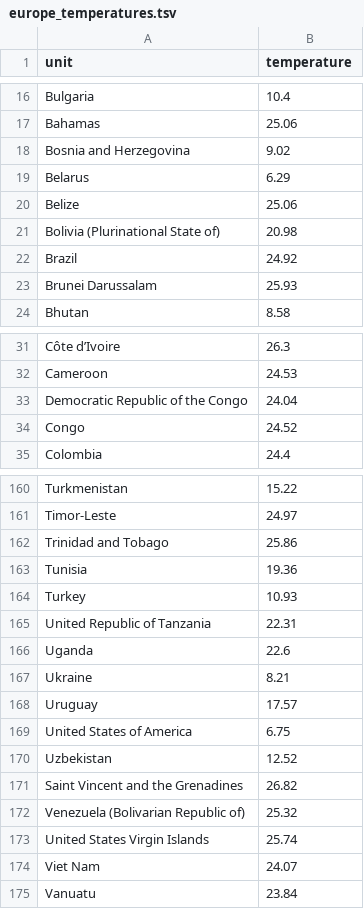
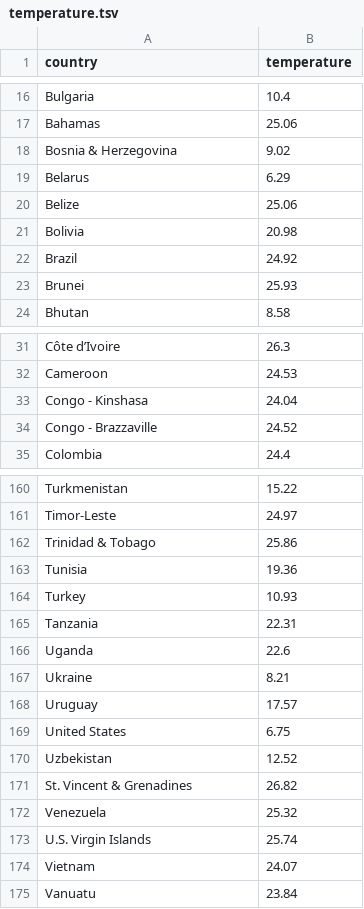
Before and after one commit to swo/amr_geography, a TSV file: db/europe/temperature.tsv (was db/europe/temperature/europe_temperatures.tsv), drawn as a sheet; only a part is shown, gaps mark what is left out; the diff covers the shown part only.

Commit message:
cleaned temperature

```diff
--- a/db/europe/temperature/europe_temperatures.tsv
+++ b/db/europe/temperature.tsv
@@ -1 +1 @@
-unit	temperature
+country	temperature
@@ -17,8 +17,8 @@ Bulgaria	10.4
 Bahamas	25.06
-Bosnia and Herzegovina	9.02
+Bosnia & Herzegovina	9.02
 Belarus	6.29
 Belize	25.06
-Bolivia (Plurinational State of)	20.98
+Bolivia	20.98
 Brazil	24.92
-Brunei Darussalam	25.93
+Brunei	25.93
 Bhutan	8.58
@@ -32,4 +32,4 @@ Côte d’Ivoire	26.3
 Cameroon	24.53
-Democratic Republic of the Congo	24.04
-Congo	24.52
+Congo - Kinshasa	24.04
+Congo - Brazzaville	24.52
 Colombia	24.4
@@ -161,6 +161,6 @@ Turkmenistan	15.22
 Timor-Leste	24.97
-Trinidad and Tobago	25.86
+Trinidad & Tobago	25.86
 Tunisia	19.36
 Turkey	10.93
-United Republic of Tanzania	22.31
+Tanzania	22.31
 Uganda	22.6
@@ -168,8 +168,8 @@ Ukraine	8.21
 Uruguay	17.57
-United States of America	6.75
+United States	6.75
 Uzbekistan	12.52
-Saint Vincent and the Grenadines	26.82
-Venezuela (Bolivarian Republic of)	25.32
-United States Virgin Islands	25.74
-Viet Nam	24.07
+St. Vincent & Grenadines	26.82
+Venezuela	25.32
+U.S. Virgin Islands	25.74
+Vietnam	24.07
 Vanuatu	23.84
```
Also changed, not shown: 14 edited cells elsewhere in this file, 3 other files.
